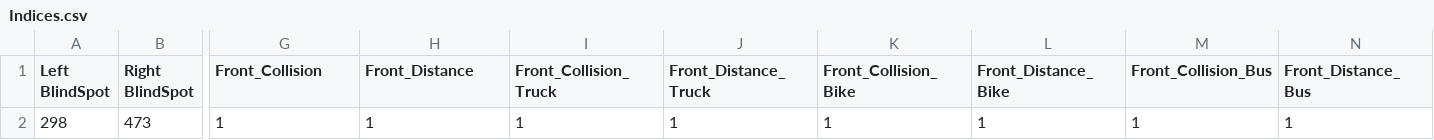
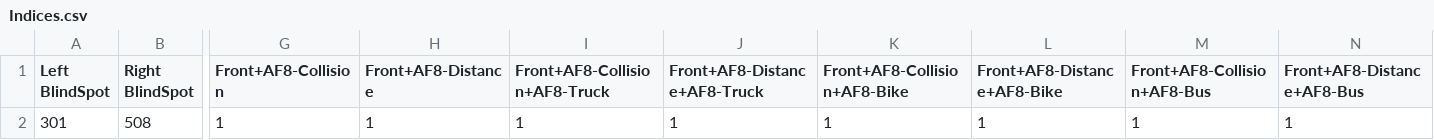
Before and after one commit to yanivriderdome/AlertClipper, a CSV file: Indices.csv, drawn as a sheet; only a part is shown, gaps mark what is left out; the diff covers the shown part only; the diff names each change by its address in the sheet, - before the commit and + after, or states it on an @@ line.

```diff
--- a/Indices.csv
+++ b/Indices.csv
-G1: Front_Collision
+G1: Front+AF8-Collision
-H1: Front_Distance
+H1: Front+AF8-Distance
-I1: Front_Collision_Truck
+I1: Front+AF8-Collision+AF8-Truck
-J1: Front_Distance_Truck
+J1: Front+AF8-Distance+AF8-Truck
-K1: Front_Collision_Bike
+K1: Front+AF8-Collision+AF8-Bike
-L1: Front_Distance_Bike
+L1: Front+AF8-Distance+AF8-Bike
-M1: Front_Collision_Bus
+M1: Front+AF8-Collision+AF8-Bus
-N1: Front_Distance_Bus
+N1: Front+AF8-Distance+AF8-Bus
-A2 (Left BlindSpot): 298
+A2 (Left BlindSpot): 301
-B2 (Right BlindSpot): 473
+B2 (Right BlindSpot): 508
```
Also changed, not shown: 4 edited cells elsewhere in this file, 1 other file.
